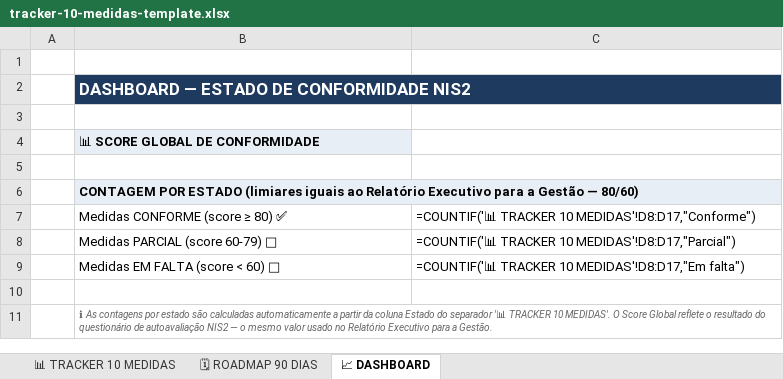
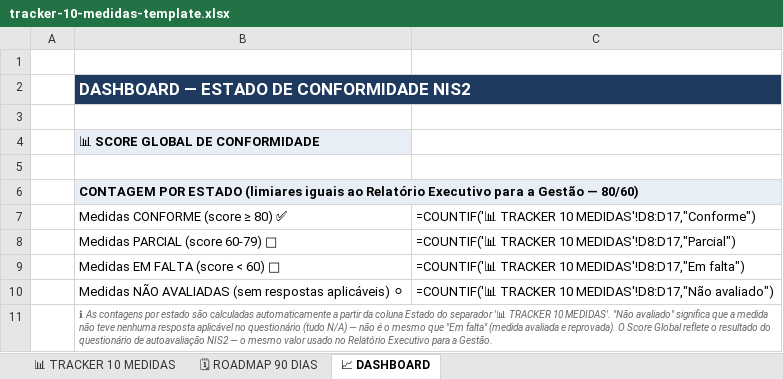
Before and after one commit to elbsantos/nis2-platform, an Excel workbook: backend/assets/templates/tracker-10-medidas-template.xlsx, sheet 📈 DASHBOARD, drawn as a sheet; values as stored, in another font and other column widths than the file's, no borders; formulas without a stored value are shown as written; the diff names each change by its address in the sheet, - before the commit and + after, or states it on an @@ line.

Commit message:
fix(documentos): estado "Não avaliado" (doc 4 + Tracker) e ferramentas neutras (Tracker)
FASE 1 — bug: medida com score null (tudo N/A, sem respostas aplicáveis)
era traduzida para "Em falta" pela função partilhada measureStatusLabel
(document-generator.ts), a mesma usada pelo Relatório de Gestão e pelo
Tracker. "Sem dados" (nunca avaliada) não é o mesmo que "Em falta"
(avaliada e reprovada, score <60) — uma empresa que legitimamente responde
N/A a uma medida inteira aparecia injustamente como reprovada.

Corrigido na função partilhada: score null → "Não avaliado" (4º estado,
distinto de Conforme/Parcial/Em falta). Lacunas mostram "—" em vez de "0"
quando a medida não foi avaliada, para não sugerir uma avaliação real sem
lacunas. Doc 4: novo contador "medidas_nao_avaliadas" no Sumário Executivo
(não somado a "em falta") — template ganhou uma 5ª linha na tabela.
Tracker: Dashboard ganhou uma 4ª linha de contagem (COUNTIF sobre
"Não avaliado"), dropdown do Estado atualizado.

FASE 2 — reenquadramento das ferramentas do Tracker: "Ferramentas
sugeridas: <fornecedor único>" mudou para "Exemplos de soluções (entre
outras, sem endosso): <2-3 fornecedores> ou equivalente", em todas as
medidas que citavam ferramentas. Onde só havia um fornecedor (Windows
Update/WSUS, Microsoft Sentinel, Microsoft Intune, Microsoft Entra ID),
foram acrescentadas alternativas de outros fornecedores — nenhuma medida
cita agora um único fornecedor como A solução.

Testes: fronteiras exatas 80→Conforme e 60→Parcial (não confundidas com
"Não avaliado"); medida toda-N/A → "Não avaliado" nos dois documentos
(coerência); "Não avaliado" não soma ao contador de "Em falta".

```diff
--- a/backend/assets/templates/tracker-10-medidas-template.xlsx (sheet 📈 DASHBOARD)
+++ b/backend/assets/templates/tracker-10-medidas-template.xlsx (sheet 📈 DASHBOARD)
-row 10: (empty)
+row 10:  | Medidas NÃO AVALIADAS (sem respostas aplicáveis) ⚪ | =COUNTIF('📊 TRACKER 10 MEDIDAS'!D8:D17,"Não avaliado")
-B11: …10 MEDIDAS'. O Score…
+B11: …10 MEDIDAS'. "Não avaliado" significa que a medida não teve nenhuma resposta aplicável no questionário (tudo N/A) — não é o mesmo que "Em falta" (medida avaliada e reprovada). O Score…
```
Also changed, not shown: sheet 📊 TRACKER 10 MEDIDAS, 3 other files.
